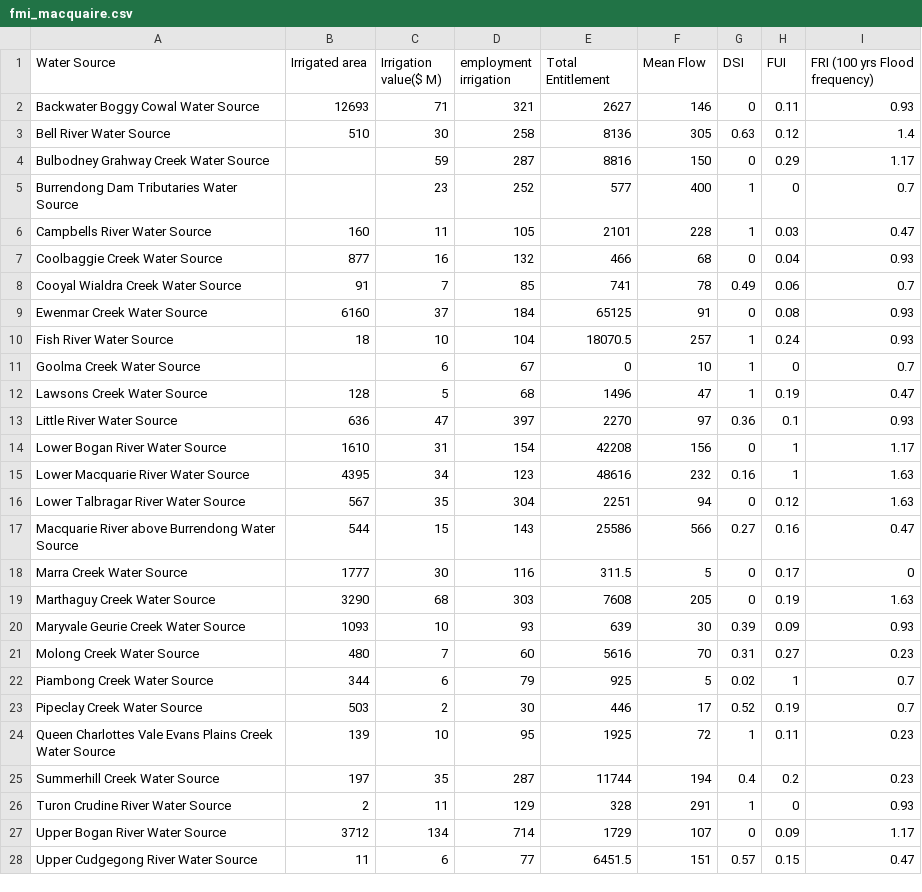
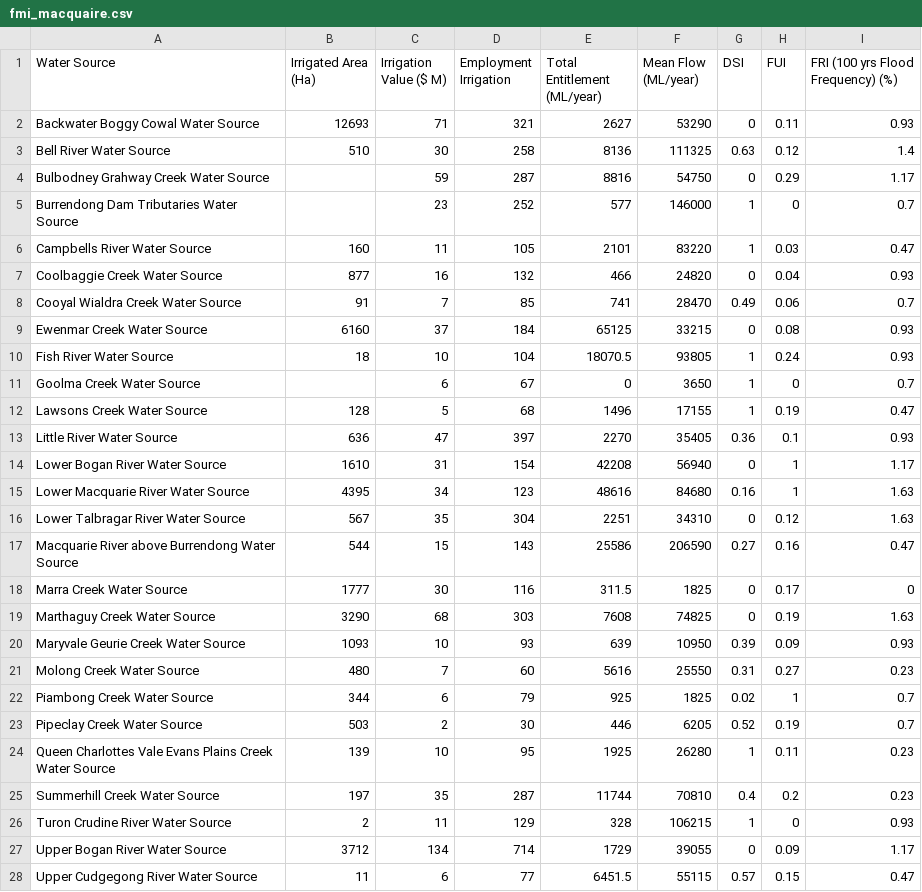
Before and after one commit to justice131/dpi_php, a CSV file: DPI_Integration/pc.csv/fmi_macquaire.csv, drawn as a sheet; only a part is shown; the diff covers the shown part only.

```diff
--- a/DPI_Integration/pc.csv/fmi_macquaire.csv
+++ b/DPI_Integration/pc.csv/fmi_macquaire.csv
@@ -1,28 +1,28 @@
-Water Source,Irrigated area,Irrigation value($ M),employment irrigation,Total Entitlement,Mean Flow,DSI,FUI,FRI (100 yrs Flood frequency)
-Backwater Boggy Cowal Water Source,12693,71,321,2627,146,0,0.11,0.93
-Bell River Water Source,510,30,258,8136,305,0.63,0.12,1.4
-Bulbodney Grahway Creek Water Source,,59,287,8816,150,0,0.29,1.17
-Burrendong Dam Tributaries Water Source,,23,252,577,400,1,0,0.7
-Campbells River Water Source,160,11,105,2101,228,1,0.03,0.47
-Coolbaggie Creek Water Source,877,16,132,466,68,0,0.04,0.93
-Cooyal Wialdra Creek Water Source,91,7,85,741,78,0.49,0.06,0.7
-Ewenmar Creek Water Source,6160,37,184,65125,91,0,0.08,0.93
-Fish River Water Source,18,10,104,18070.5,257,1,0.24,0.93
-Goolma Creek Water Source,,6,67,0,10,1,0,0.7
-Lawsons Creek Water Source,128,5,68,1496,47,1,0.19,0.47
-Little River Water Source,636,47,397,2270,97,0.36,0.1,0.93
-Lower Bogan River Water Source,1610,31,154,42208,156,0,1,1.17
-Lower Macquarie River Water Source,4395,34,123,48616,232,0.16,1,1.63
-Lower Talbragar River Water Source,567,35,304,2251,94,0,0.12,1.63
-Macquarie River above Burrendong Water Source,544,15,143,25586,566,0.27,0.16,0.47
-Marra Creek Water Source,1777,30,116,311.5,5,0,0.17,0
-Marthaguy Creek Water Source,3290,68,303,7608,205,0,0.19,1.63
-Maryvale Geurie Creek Water Source,1093,10,93,639,30,0.39,0.09,0.93
-Molong Creek Water Source,480,7,60,5616,70,0.31,0.27,0.23
-Piambong Creek Water Source,344,6,79,925,5,0.02,1,0.7
-Pipeclay Creek Water Source,503,2,30,446,17,0.52,0.19,0.7
-Queen Charlottes Vale Evans Plains Creek Water Source,139,10,95,1925,72,1,0.11,0.23
-Summerhill Creek Water Source,197,35,287,11744,194,0.4,0.2,0.23
-Turon Crudine River Water Source,2,11,129,328,291,1,0,0.93
-Upper Bogan River Water Source,3712,134,714,1729,107,0,0.09,1.17
-Upper Cudgegong River Water Source,11,6,77,6451.5,151,0.57,0.15,0.47
+Water Source,Irrigated Area (Ha),Irrigation Value ($ M),Employment Irrigation,Total Entitlement (ML/year),Mean Flow (ML/year),DSI,FUI,FRI (100 yrs Flood Frequency) (%)
+Backwater Boggy Cowal Water Source,12693,71,321,2627,53290,0,0.11,0.93
+Bell River Water Source,510,30,258,8136,111325,0.63,0.12,1.4
+Bulbodney Grahway Creek Water Source,,59,287,8816,54750,0,0.29,1.17
+Burrendong Dam Tributaries Water Source,,23,252,577,146000,1,0,0.7
+Campbells River Water Source,160,11,105,2101,83220,1,0.03,0.47
+Coolbaggie Creek Water Source,877,16,132,466,24820,0,0.04,0.93
+Cooyal Wialdra Creek Water Source,91,7,85,741,28470,0.49,0.06,0.7
+Ewenmar Creek Water Source,6160,37,184,65125,33215,0,0.08,0.93
+Fish River Water Source,18,10,104,18070.5,93805,1,0.24,0.93
+Goolma Creek Water Source,,6,67,0,3650,1,0,0.7
+Lawsons Creek Water Source,128,5,68,1496,17155,1,0.19,0.47
+Little River Water Source,636,47,397,2270,35405,0.36,0.1,0.93
+Lower Bogan River Water Source,1610,31,154,42208,56940,0,1,1.17
+Lower Macquarie River Water Source,4395,34,123,48616,84680,0.16,1,1.63
+Lower Talbragar River Water Source,567,35,304,2251,34310,0,0.12,1.63
+Macquarie River above Burrendong Water Source,544,15,143,25586,206590,0.27,0.16,0.47
+Marra Creek Water Source,1777,30,116,311.5,1825,0,0.17,0
+Marthaguy Creek Water Source,3290,68,303,7608,74825,0,0.19,1.63
+Maryvale Geurie Creek Water Source,1093,10,93,639,10950,0.39,0.09,0.93
+Molong Creek Water Source,480,7,60,5616,25550,0.31,0.27,0.23
+Piambong Creek Water Source,344,6,79,925,1825,0.02,1,0.7
+Pipeclay Creek Water Source,503,2,30,446,6205,0.52,0.19,0.7
+Queen Charlottes Vale Evans Plains Creek Water Source,139,10,95,1925,26280,1,0.11,0.23
+Summerhill Creek Water Source,197,35,287,11744,70810,0.4,0.2,0.23
+Turon Crudine River Water Source,2,11,129,328,106215,1,0,0.93
+Upper Bogan River Water Source,3712,134,714,1729,39055,0,0.09,1.17
+Upper Cudgegong River Water Source,11,6,77,6451.5,55115,0.57,0.15,0.47
```
Also changed, not shown: 3 edited cells elsewhere in this file, DPI_Integration/pc.csv/dsi_macquaire.csv, DPI_Integration/pc.csv/fui_macquaire.csv, 35 other files.
